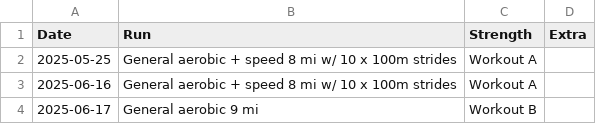
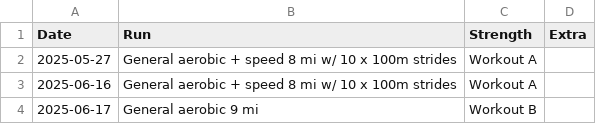
Before and after one commit to catcoding02/beantownblock, a CSV file: public/data1.csv, drawn as a sheet; only a part is shown.

Commit message:
Update data1.csv

```diff
--- a/public/data1.csv
+++ b/public/data1.csv
@@ -1,3 +1,3 @@
 Date,Run,Strength,Extra
-2025-05-25,General aerobic + speed 8 mi w/ 10 x 100m strides,Workout A,
+2025-05-27,General aerobic + speed 8 mi w/ 10 x 100m strides,Workout A,
 2025-06-16,General aerobic + speed 8 mi w/ 10 x 100m strides,Workout A,
```
